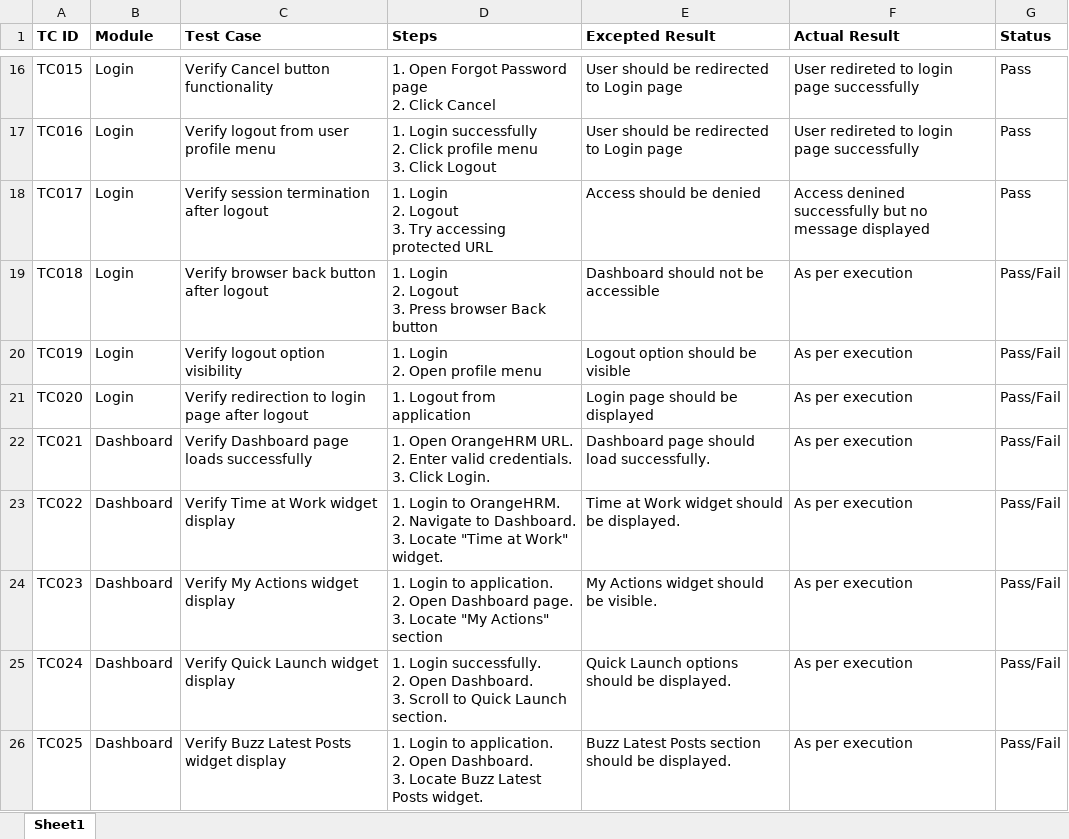
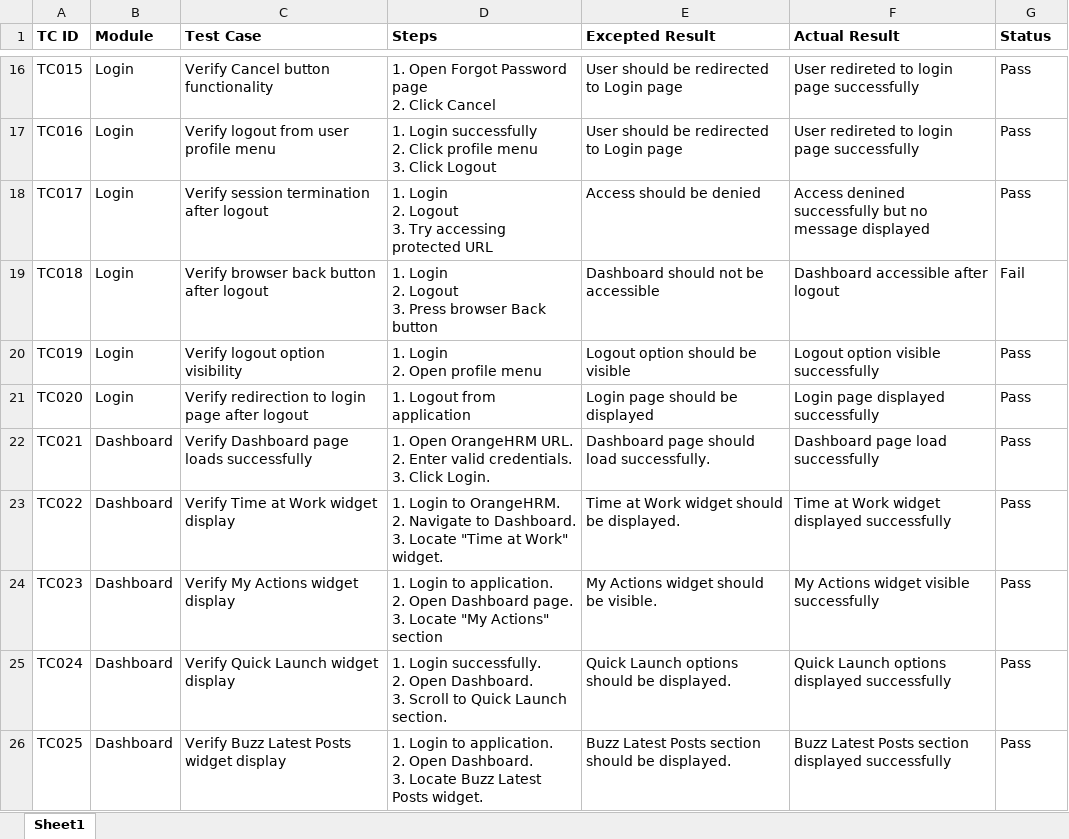
Before and after one commit to DRPatel75/OrangeHRM_QA, an Excel workbook: Test Cases/TestCases.xlsx, sheet Sheet1, drawn as a sheet; only a part is shown, gaps mark what is left out; values as stored, in another font and other column widths than the file's, no borders; the diff covers the shown part only; the diff names each change by its address in the sheet, - before the commit and + after, or states it on an @@ line.

```diff
--- a/Test Cases/TestCases.xlsx (sheet Sheet1)
+++ b/Test Cases/TestCases.xlsx (sheet Sheet1)
-F19 (Actual Result): As per execution
+F19 (Actual Result): Dashboard accessible after logout
-G19 (Status): Pass/Fail
+G19 (Status): Fail
-F20 (Actual Result): As per execution
+F20 (Actual Result): Logout option visible successfully
-G20:G26 (Status): Pass/Fail
+G20:G26 (Status): Pass
-F21 (Actual Result): As per execution
+F21 (Actual Result): Login page displayed successfully
-F22 (Actual Result): As per execution
+F22 (Actual Result): Dashboard page load successfully
-F23 (Actual Result): As per execution
+F23 (Actual Result): Time at Work widget displayed successfully
-F24 (Actual Result): As per execution
+F24 (Actual Result): My Actions widget visible successfully
-F25 (Actual Result): As per execution
+F25 (Actual Result): Quick Launch options displayed successfully
-F26 (Actual Result): As per execution
+F26 (Actual Result): Buzz Latest Posts section displayed successfully
```
Also changed, not shown: 14 edited cells elsewhere in this sheet.
